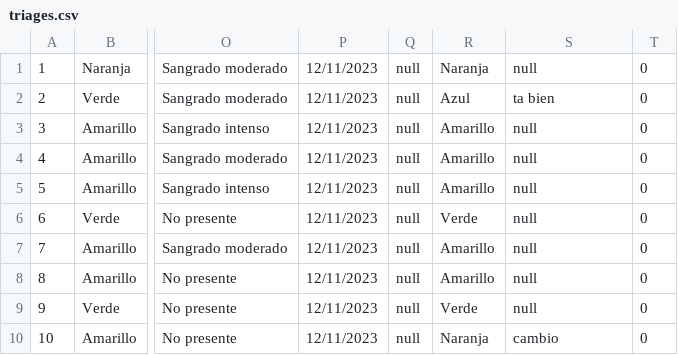
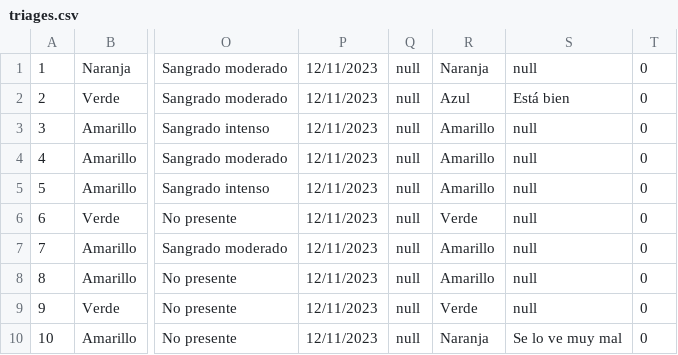
Before and after one commit to DeianT/tallerPOO, a CSV file: triages.csv, drawn as a sheet; only a part is shown, gaps mark what is left out; the diff names each change by its address in the sheet, - before the commit and + after, or states it on an @@ line.

Commit message:
Update triages.csv

```diff
--- a/triages.csv
+++ b/triages.csv
-S2: ta bien
+S2: Está bien
-S10: cambio
+S10: Se lo ve muy mal
```
